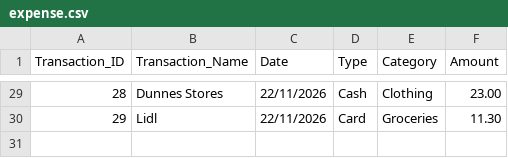
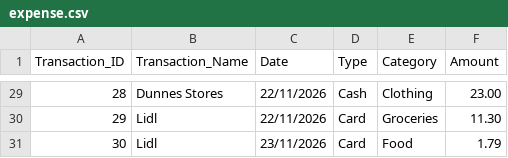
Before and after one commit to rishi-prasanthishabil/Data-Centric-Programming-Assignment, a CSV file: data/expense.csv, drawn as a sheet; only a part is shown, gaps mark what is left out.

Commit message:
Update expense csv file

```diff
--- a/data/expense.csv
+++ b/data/expense.csv
@@ -30 +30,2 @@ Transaction_ID,Transaction_Name,Date,Type,Category,Amount
 29,Lidl,22/11/2026,Card,Groceries,11.30
+30,Lidl,23/11/2026,Card,Food,1.79
```
